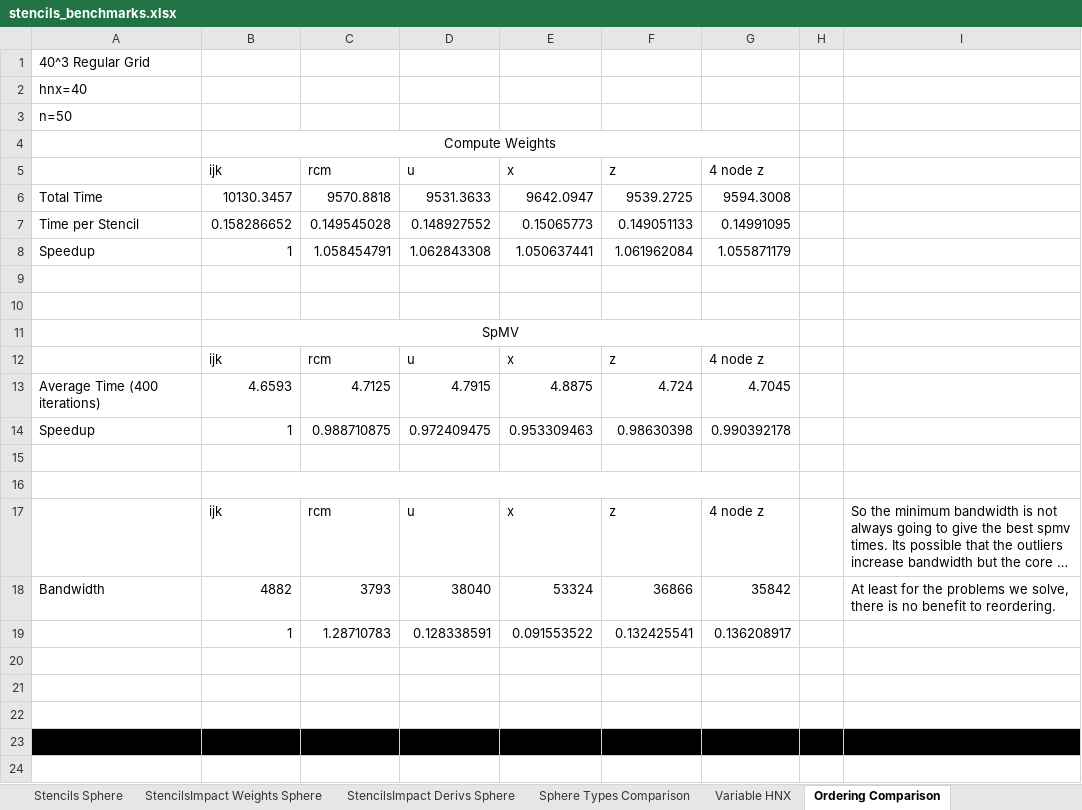
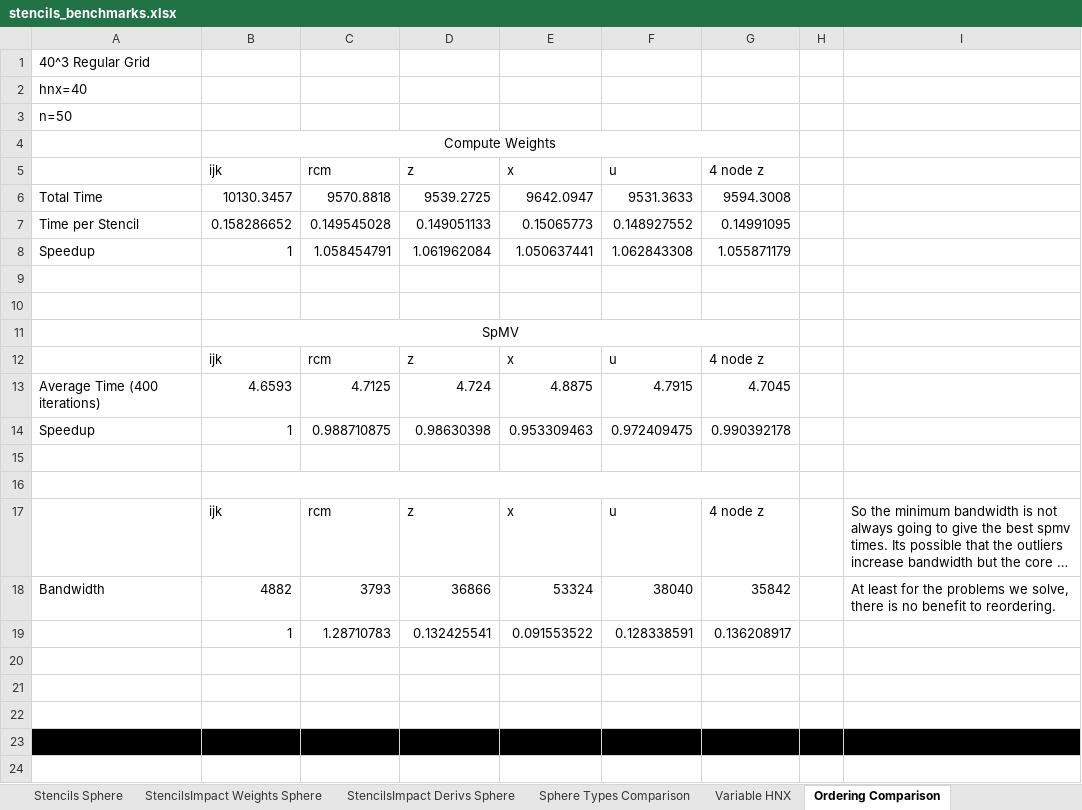
Before and after one commit to bollig/Karen, an Excel workbook: latex/stencils_content/stencils_benchmarks.xlsx, sheet Ordering Comparison, drawn as a sheet; only a part is shown; long unchanged cells end in …; values as stored, in another font and other column widths than the file's, no borders; the diff covers the shown part only; the diff names each change by its address in the sheet, - before the commit and + after, or states it on an @@ line.

```diff
--- a/latex/stencils_content/stencils_benchmarks.xlsx (sheet Ordering Comparison)
+++ b/latex/stencils_content/stencils_benchmarks.xlsx (sheet Ordering Comparison)
-D5: u
+D5: z
-F5: z
+F5: u
-D6: 9531.3633
+D6: 9539.2725
-F6: 9539.2725
+F6: 9531.3633
-D7: 0.148927552
+D7: 0.149051133
-F7: 0.149051133
+F7: 0.148927552
-D8: 1.062843308
+D8: 1.061962084
-F8: 1.061962084
+F8: 1.062843308
-D12: u
+D12: z
-F12: z
+F12: u
-D13: 4.7915
+D13: 4.724
-F13: 4.724
+F13: 4.7915
-D14: 0.972409475
+D14: 0.98630398
-F14: 0.98630398
+F14: 0.972409475
-D17: u
+D17: z
-F17: z
+F17: u
-D18: 38040
+D18: 36866
-F18: 36866
+F18: 38040
-D19: 0.128338591
+D19: 0.132425541
-F19: 0.132425541
+F19: 0.128338591
```
Also changed, not shown: 2 added rows, 2 removed rows and 36 edited cells elsewhere in this sheet, 2 other files.
